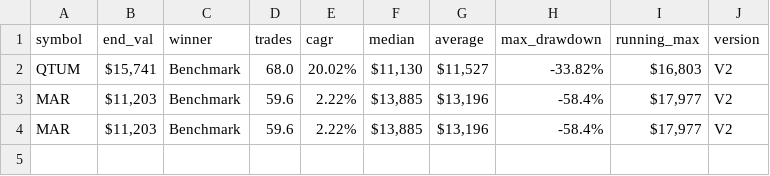
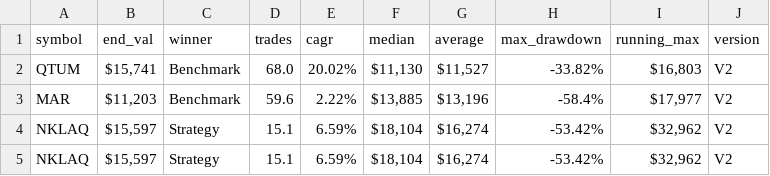
Before and after one commit to LuckyOne7777/Simple_MA-Algo_Backtester, a CSV file: CSV files/MA_backtest.csv, drawn as a sheet.

Commit message:
add slippage to no keys version

```diff
--- a/CSV files/MA_backtest.csv
+++ b/CSV files/MA_backtest.csv
@@ -3,2 +3,3 @@ QTUM,"$15,741",Benchmark,68.0,20.02%,"$11,130","$11,527",-33.82%,"$16,803",V2
 MAR,"$11,203",Benchmark,59.6,2.22%,"$13,885","$13,196",-58.4%,"$17,977",V2
-MAR,"$11,203",Benchmark,59.6,2.22%,"$13,885","$13,196",-58.4%,"$17,977",V2
+NKLAQ,"$15,597",Strategy,15.1,6.59%,"$18,104","$16,274",-53.42%,"$32,962",V2
+NKLAQ,"$15,597",Strategy,15.1,6.59%,"$18,104","$16,274",-53.42%,"$32,962",V2
```
Also changed, not shown: 1 other file.
